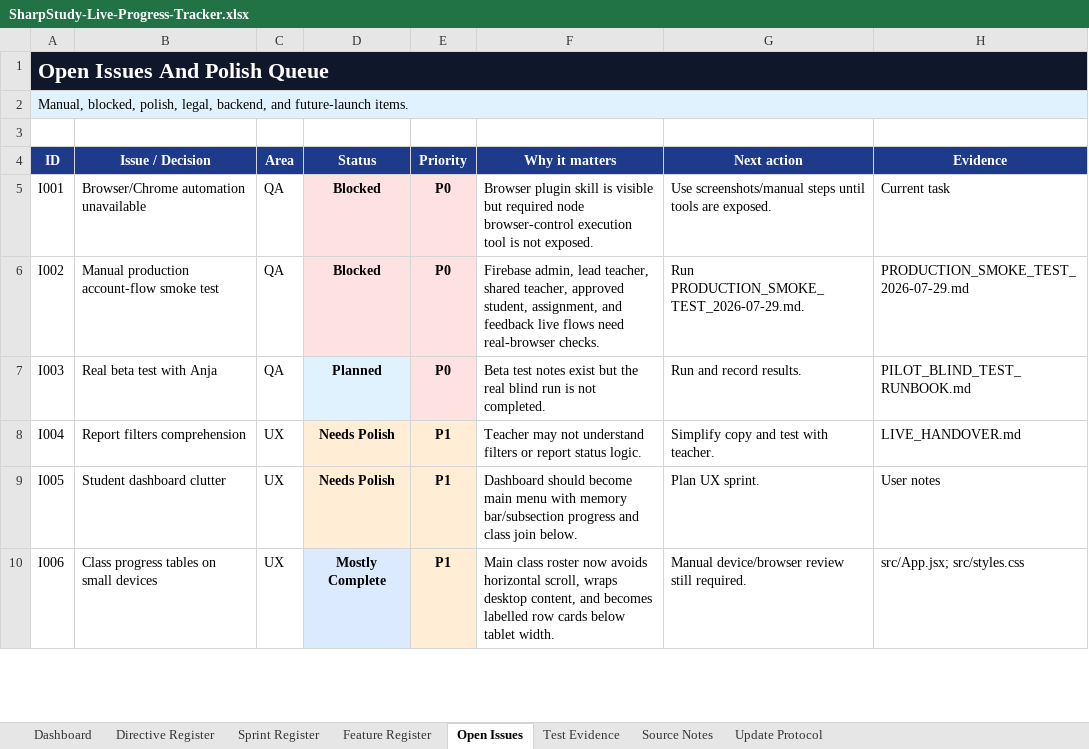
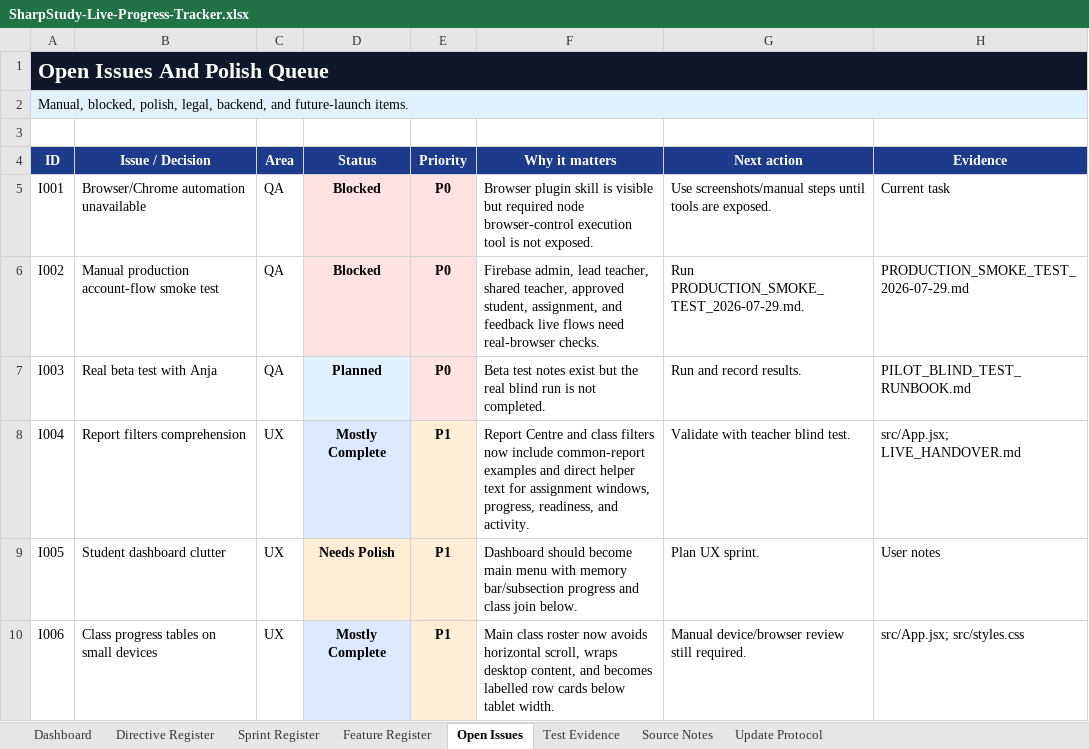
Before and after one commit to jonah297/DesignTechnologyA-level, an Excel workbook: outputs/live-progress-tracker/SharpStudy-Live-Progress-Tracker.xlsx, sheet Open Issues, drawn as a sheet; only a part is shown; values as stored, in another font and other column widths than the file's, no borders; the diff names each change by its address in the sheet, - before the commit and + after, or states it on an @@ line.

Commit message:
Clarify report filters

```diff
--- a/outputs/live-progress-tracker/SharpStudy-Live-Progress-Tracker.xlsx (sheet Open Issues)
+++ b/outputs/live-progress-tracker/SharpStudy-Live-Progress-Tracker.xlsx (sheet Open Issues)
-D8 (Status): Needs Polish
+D8 (Status): Mostly Complete
-D8 fill: #FFEDD5
+D8 fill: #DBEAFE
-F8 (Why it matters): Teacher may not understand filters or report status logic.
+F8 (Why it matters): Report Centre and class filters now include common-report examples and direct helper text for assignment windows, progress, readiness, and activity.
-G8 (Next action): Simplify copy and test with teacher.
+G8 (Next action): Validate with teacher blind test.
-H8 (Evidence): LIVE_HANDOVER.md
+H8 (Evidence): src/App.jsx; LIVE_HANDOVER.md
```
Also changed, not shown: sheet Dashboard, sheet Feature Register, sheet Test Evidence, sheet Sprint Register, 6 other files.
